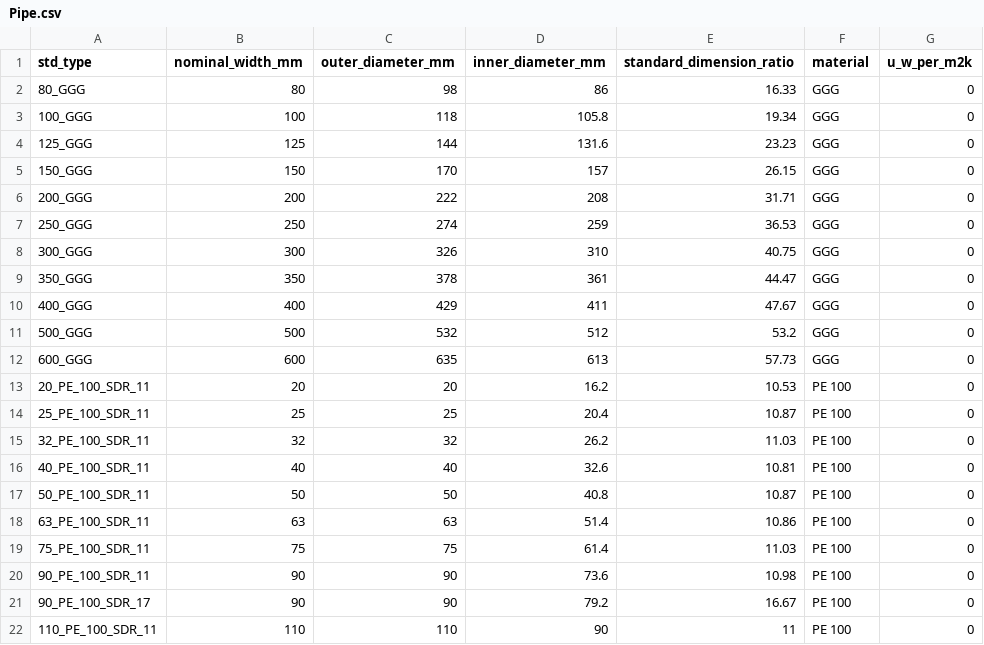
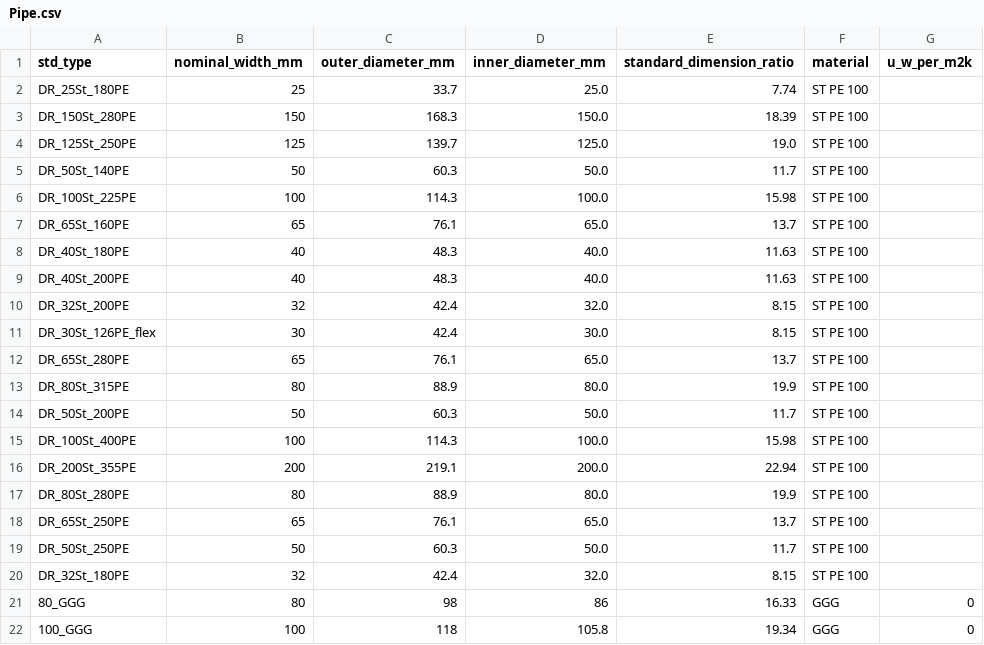
Before and after one commit to e2nIEE/pandapipes, a CSV file: src/pandapipes/std_types/library/Pipe.csv, drawn as a sheet; only a part is shown; the shorter side is filled out with more unchanged rows.

```diff
--- a/src/pandapipes/std_types/library/Pipe.csv
+++ b/src/pandapipes/std_types/library/Pipe.csv
@@ -1,2 +1,21 @@
 std_type;nominal_width_mm;outer_diameter_mm;inner_diameter_mm;standard_dimension_ratio;material;u_w_per_m2k
+DR_25St_180PE;25;33.7;25.0;7.74;ST PE 100;
+DR_150St_280PE;150;168.3;150.0;18.39;ST PE 100;
+DR_125St_250PE;125;139.7;125.0;19.0;ST PE 100;
+DR_50St_140PE;50;60.3;50.0;11.7;ST PE 100;
+DR_100St_225PE;100;114.3;100.0;15.98;ST PE 100;
+DR_65St_160PE;65;76.1;65.0;13.7;ST PE 100;
+DR_40St_180PE;40;48.3;40.0;11.63;ST PE 100;
+DR_40St_200PE;40;48.3;40.0;11.63;ST PE 100;
+DR_32St_200PE;32;42.4;32.0;8.15;ST PE 100;
+DR_30St_126PE_flex;30;42.4;30.0;8.15;ST PE 100;
+DR_65St_280PE;65;76.1;65.0;13.7;ST PE 100;
+DR_80St_315PE;80;88.9;80.0;19.9;ST PE 100;
+DR_50St_200PE;50;60.3;50.0;11.7;ST PE 100;
+DR_100St_400PE;100;114.3;100.0;15.98;ST PE 100;
+DR_200St_355PE;200;219.1;200.0;22.94;ST PE 100;
+DR_80St_280PE;80;88.9;80.0;19.9;ST PE 100;
+DR_65St_250PE;65;76.1;65.0;13.7;ST PE 100;
+DR_50St_250PE;50;60.3;50.0;11.7;ST PE 100;
+DR_32St_180PE;32;42.4;32.0;8.15;ST PE 100;
 80_GGG;80;98;86;16.33;GGG;0
```
Also changed, not shown: 27 other files.
